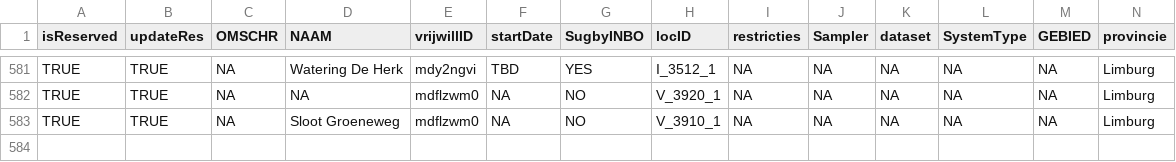
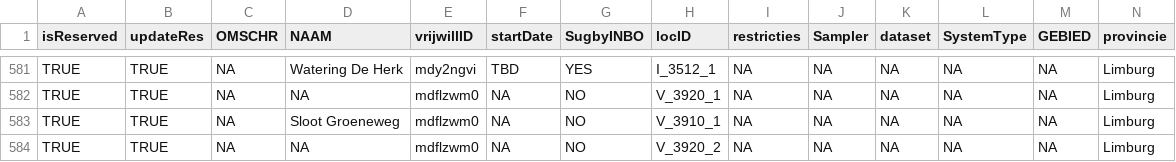
Before and after one commit to inbo/craywatch, a CSV file: R/data/output/localities_2025_updated.csv, drawn as a sheet; only a part is shown, gaps mark what is left out; rows hold the shown columns only; the diff names each change by its address in the sheet, - before the commit and + after, or states it on an @@ line.

```diff
--- a/R/data/output/localities_2025_updated.csv
+++ b/R/data/output/localities_2025_updated.csv
+row 584: TRUE | TRUE | NA | NA | mdflzwm0 | NA | NO | V_3920_2 | NA | NA | NA | NA | NA | Limburg
```
Also changed, not shown: assets/localities.csv.
